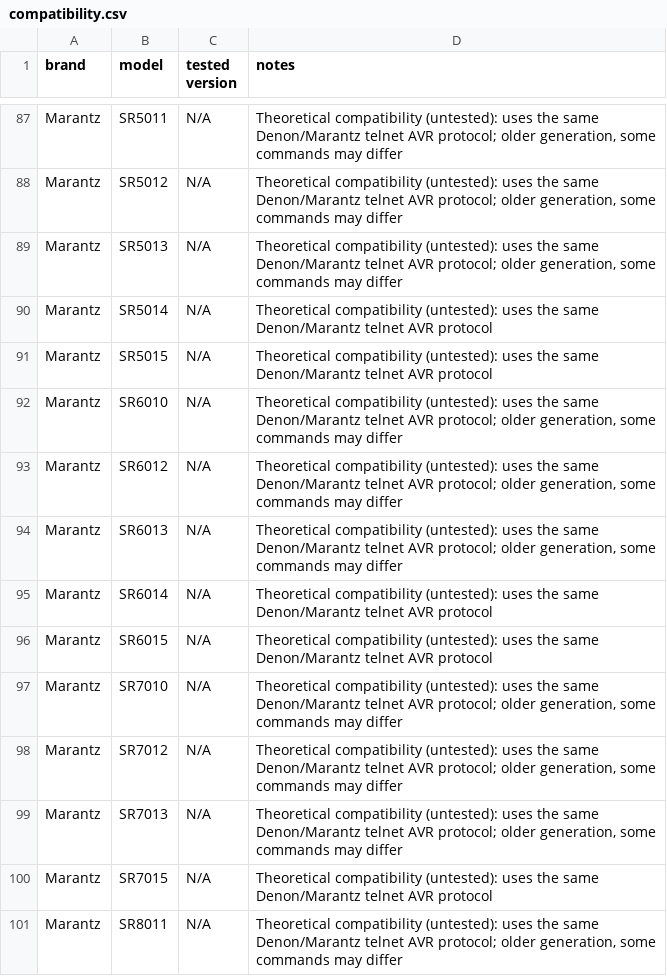
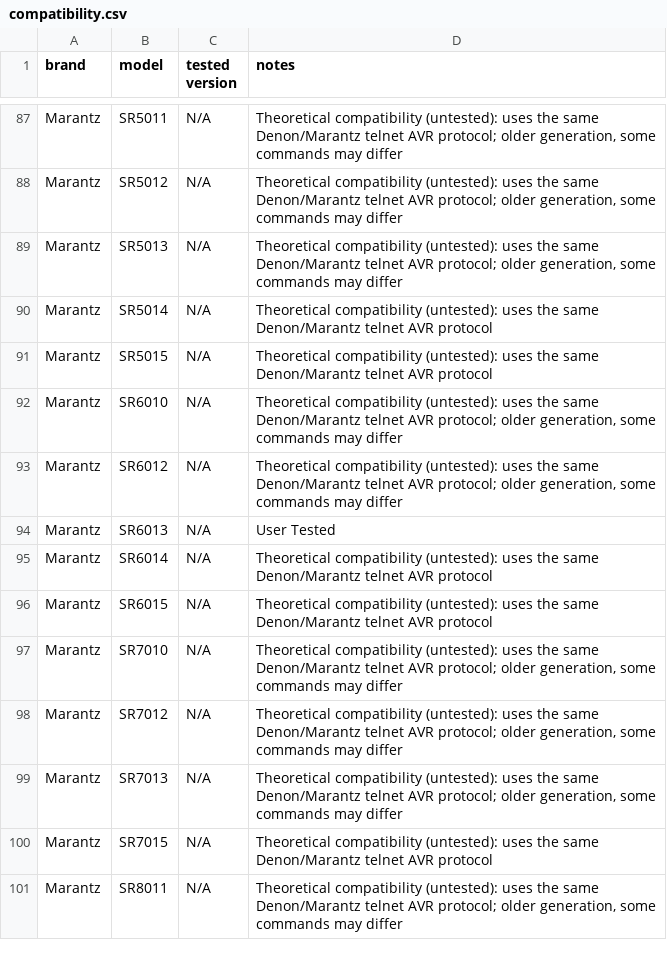
Before and after one commit to rawporkchop/avrlink, a CSV file: docs/compatibility.csv, drawn as a sheet; only a part is shown, gaps mark what is left out.

```diff
--- a/docs/compatibility.csv
+++ b/docs/compatibility.csv
@@ -93,3 +93,3 @@ Marantz,SR6010,N/A,"Theoretical compatibility (untested): uses the same Denon/Ma
 Marantz,SR6012,N/A,"Theoretical compatibility (untested): uses the same Denon/Marantz telnet AVR protocol; older generation, some commands may differ"
-Marantz,SR6013,N/A,"Theoretical compatibility (untested): uses the same Denon/Marantz telnet AVR protocol; older generation, some commands may differ"
+Marantz,SR6013,N/A,User Tested
 Marantz,SR6014,N/A,Theoretical compatibility (untested): uses the same Denon/Marantz telnet AVR protocol
```
Also changed, not shown: 1 other file.
